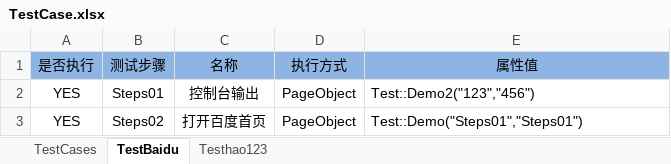
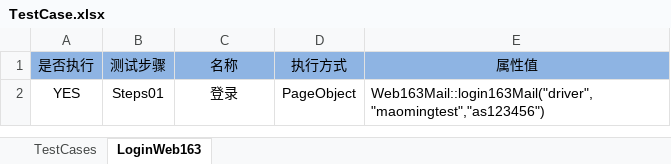
Before and after one commit to nero520/SeleniumXM, an Excel workbook: testCase/TestCase.xlsx, sheet LoginWeb163, drawn as a sheet; values as stored, in another font and other column widths than the file's, no borders; the diff names each change by its address in the sheet, - before the commit and + after, or states it on an @@ line.

```diff
--- a/testCase/TestCase.xlsx (sheet LoginWeb163)
+++ b/testCase/TestCase.xlsx (sheet LoginWeb163)
-sheet tab: TestBaidu
+sheet tab: LoginWeb163
-sheet tab: Testhao123
-C2 (名称): 控制台输出
+C2 (名称): 登录
-E2 (属性值): Test::Demo2("123","456")
+E2 (属性值): Web163Mail::login163Mail("driver","maomingtest","as123456")
-row 3: YES | Steps02 | 打开百度首页 | PageObject | Test::Demo("Steps01","Steps01")
```
Also changed, not shown: sheet TestCases, 18 other files.
